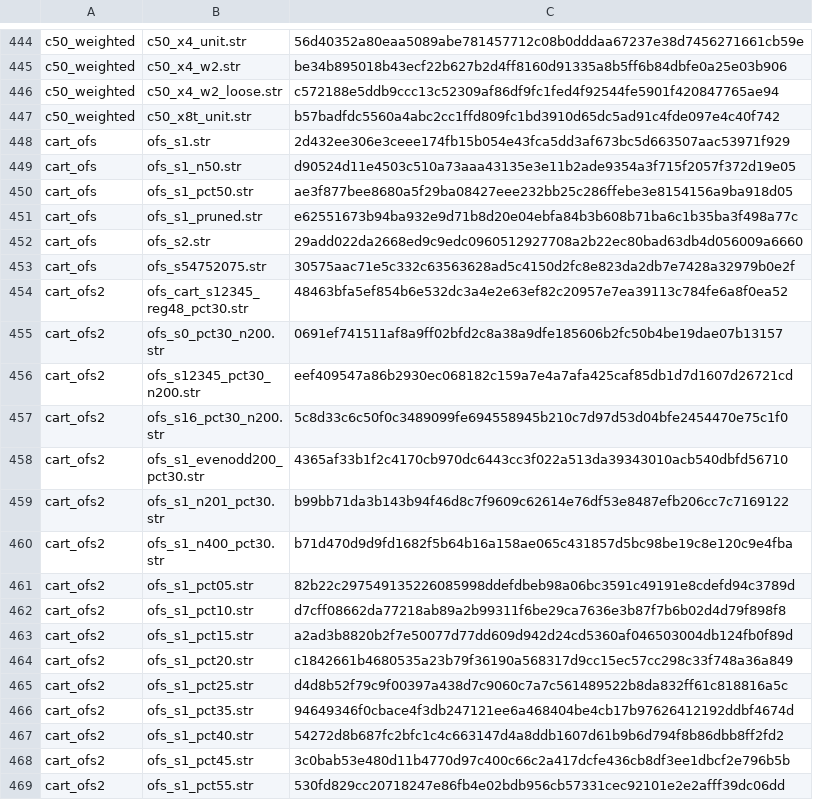
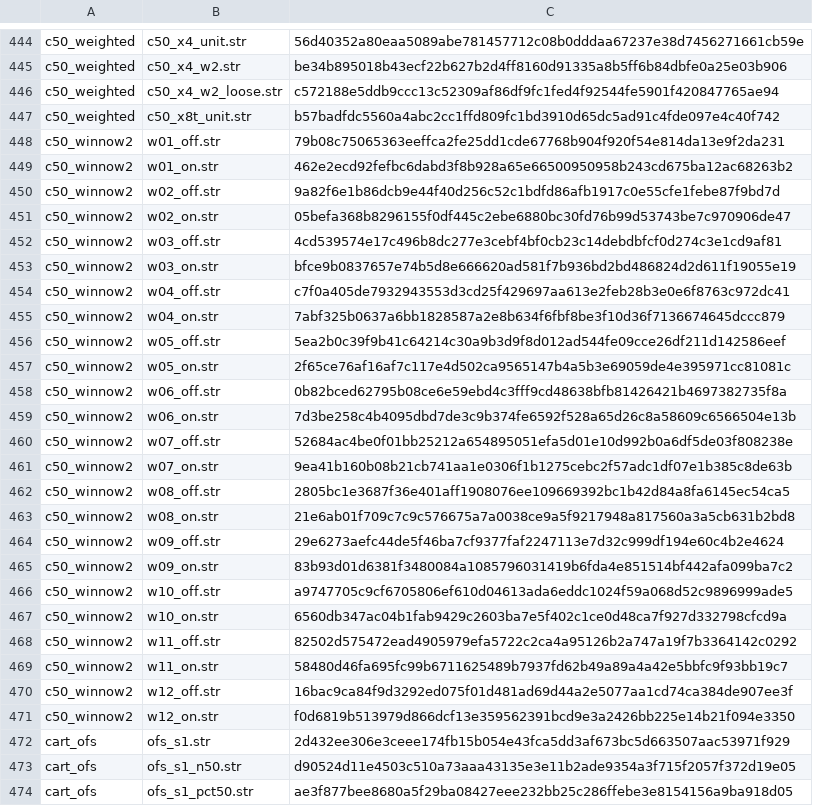
Before and after one commit to witold-andelie/data-mining-software, a TSV file: xtask/corpus.tsv, drawn as a sheet; only a part is shown, gaps mark what is left out; the shorter side is filled out with more unchanged rows.

```diff
--- a/xtask/corpus.tsv
+++ b/xtask/corpus.tsv
@@ -447,2 +447,26 @@ c50_weighted	c50_x4_w2_loose.str	c572188e5ddb9ccc13c52309af86df9fc1fed4f92544fe5
 c50_weighted	c50_x8t_unit.str	b57badfdc5560a4abc2cc1ffd809fc1bd3910d65dc5ad91c4fde097e4c40f742
+c50_winnow2	w01_off.str	79b08c75065363eeffca2fe25dd1cde67768b904f920f54e814da13e9f2da231
+c50_winnow2	w01_on.str	462e2ecd92fefbc6dabd3f8b928a65e66500950958b243cd675ba12ac68263b2
+c50_winnow2	w02_off.str	9a82f6e1b86dcb9e44f40d256c52c1bdfd86afb1917c0e55cfe1febe87f9bd7d
+c50_winnow2	w02_on.str	05befa368b8296155f0df445c2ebe6880bc30fd76b99d53743be7c970906de47
+c50_winnow2	w03_off.str	4cd539574e17c496b8dc277e3cebf4bf0cb23c14debdbfcf0d274c3e1cd9af81
+c50_winnow2	w03_on.str	bfce9b0837657e74b5d8e666620ad581f7b936bd2bd486824d2d611f19055e19
+c50_winnow2	w04_off.str	c7f0a405de7932943553d3cd25f429697aa613e2feb28b3e0e6f8763c972dc41
+c50_winnow2	w04_on.str	7abf325b0637a6bb1828587a2e8b634f6fbf8be3f10d36f7136674645dccc879
+c50_winnow2	w05_off.str	5ea2b0c39f9b41c64214c30a9b3d9f8d012ad544fe09cce26df211d142586eef
+c50_winnow2	w05_on.str	2f65ce76af16af7c117e4d502ca9565147b4a5b3e69059de4e395971cc81081c
+c50_winnow2	w06_off.str	0b82bced62795b08ce6e59ebd4c3fff9cd48638bfb81426421b4697382735f8a
+c50_winnow2	w06_on.str	7d3be258c4b4095dbd7de3c9b374fe6592f528a65d26c8a58609c6566504e13b
+c50_winnow2	w07_off.str	52684ac4be0f01bb25212a654895051efa5d01e10d992b0a6df5de03f808238e
+c50_winnow2	w07_on.str	9ea41b160b08b21cb741aa1e0306f1b1275cebc2f57adc1df07e1b385c8de63b
+c50_winnow2	w08_off.str	2805bc1e3687f36e401aff1908076ee109669392bc1b42d84a8fa6145ec54ca5
+c50_winnow2	w08_on.str	21e6ab01f709c7c9c576675a7a0038ce9a5f9217948a817560a3a5cb631b2bd8
+c50_winnow2	w09_off.str	29e6273aefc44de5f46ba7cf9377faf2247113e7d32c999df194e60c4b2e4624
+c50_winnow2	w09_on.str	83b93d01d6381f3480084a1085796031419b6fda4e851514bf442afa099ba7c2
+c50_winnow2	w10_off.str	a9747705c9cf6705806ef610d04613ada6eddc1024f59a068d52c9896999ade5
+c50_winnow2	w10_on.str	6560db347ac04b1fab9429c2603ba7e5f402c1ce0d48ca7f927d332798cfcd9a
+c50_winnow2	w11_off.str	82502d575472ead4905979efa5722c2ca4a95126b2a747a19f7b3364142c0292
+c50_winnow2	w11_on.str	58480d46fa695fc99b6711625489b7937fd62b49a89a4a42e5bbfc9f93bb19c7
+c50_winnow2	w12_off.str	16bac9ca84f9d3292ed075f01d481ad69d44a2e5077aa1cd74ca384de907ee3f
+c50_winnow2	w12_on.str	f0d6819b513979d866dcf13e359562391bcd9e3a2426bb225e14b21f094e3350
 cart_ofs	ofs_s1.str	2d432ee306e3ceee174fb15b054e43fca5dd3af673bc5d663507aac53971f929
```
Also changed, not shown: 1 other file.
